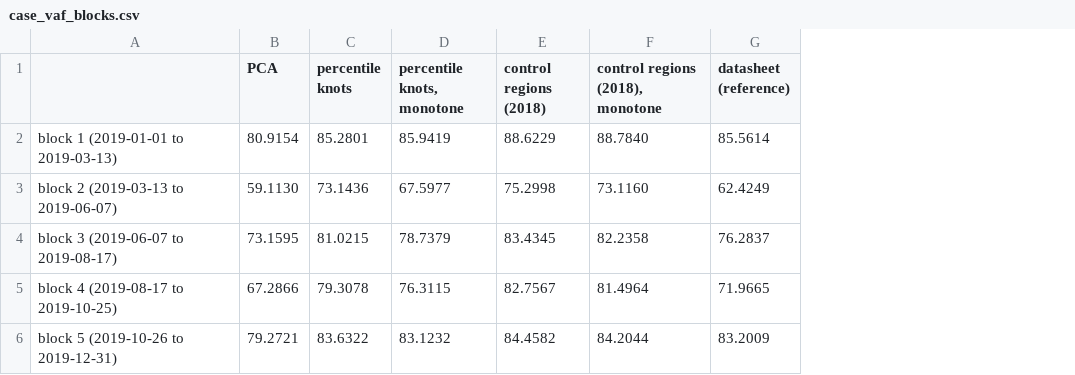
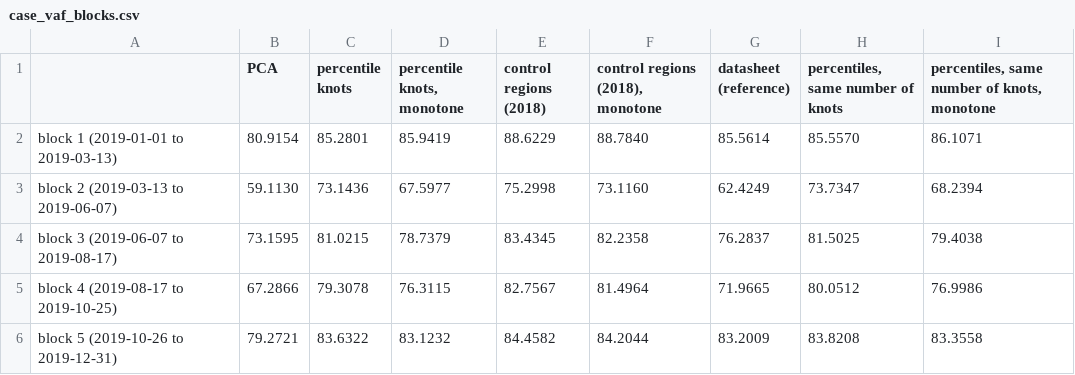
Before and after one commit to nlavadodatasci/quasi-linear-PCA, a CSV file: comparison/applications/results/case_vaf_blocks.csv, drawn as a sheet; the diff names each change by its address in the sheet, - before the commit and + after, or states it on an @@ line.

```diff
--- a/comparison/applications/results/case_vaf_blocks.csv
+++ b/comparison/applications/results/case_vaf_blocks.csv
+column H, rows 1-6: percentiles, same number of knots | 85.5570 | 73.7347 | 81.5025 | 80.0512 | 83.8208
+column I, rows 1-6: percentiles, same number of knots, monotone | 86.1071 | 68.2394 | 79.4038 | 76.9986 | 83.3558
```
Also changed, not shown: comparison/applications/results/case_vaf.csv, comparison/applications/results/case_vaf_sensitivity.csv, 7 other files.
